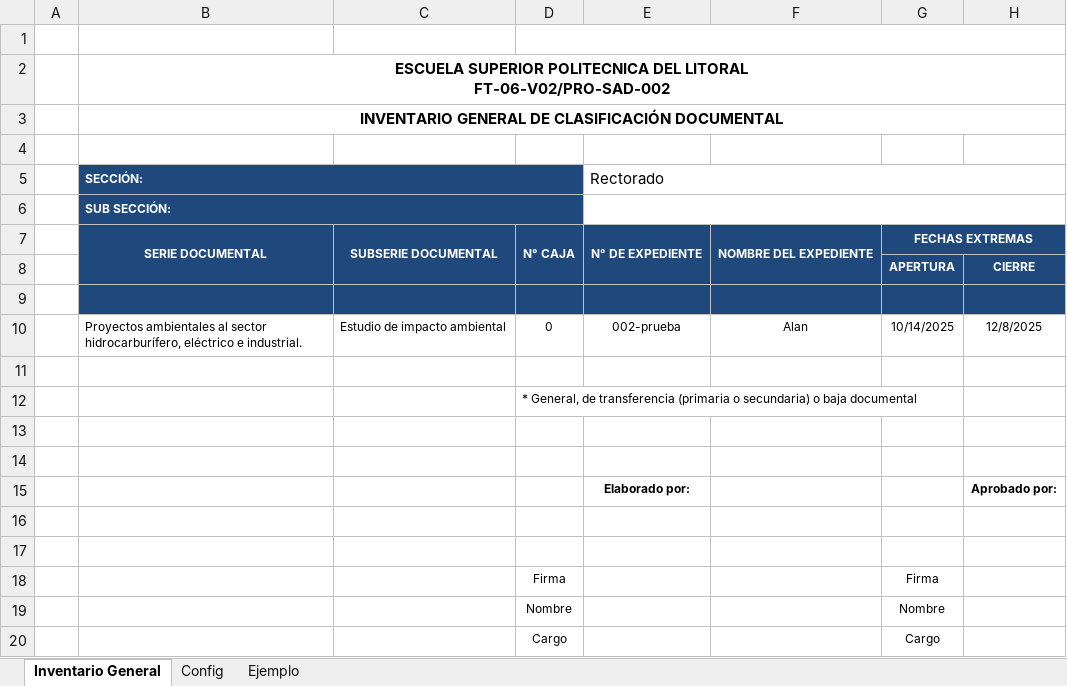
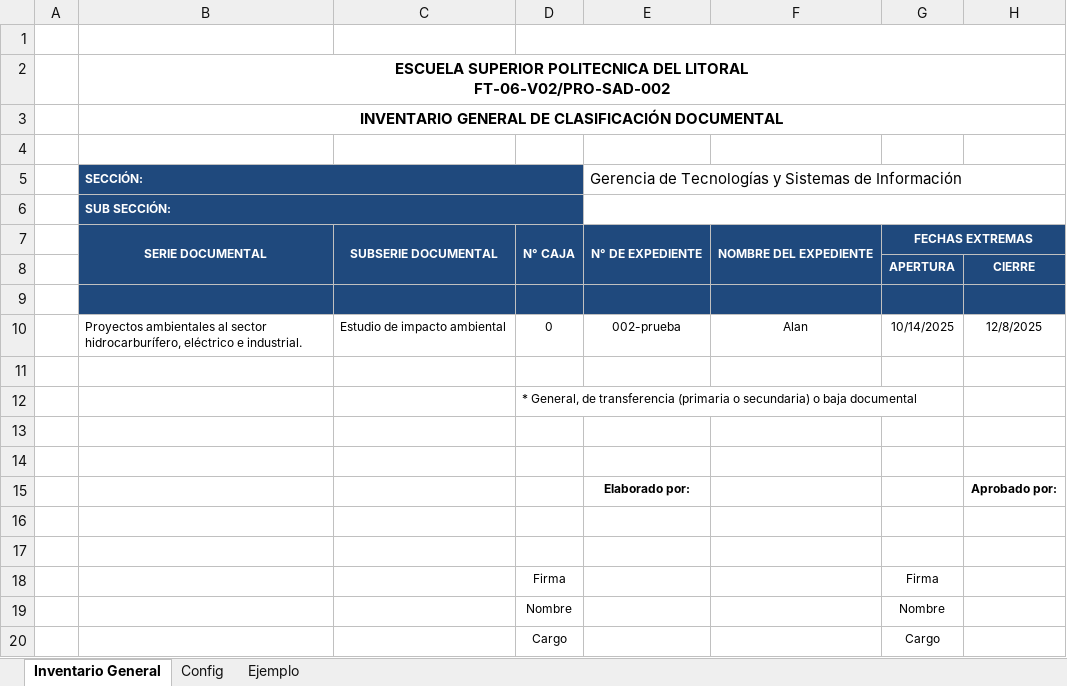
Before and after one commit to alan-am/VBA_automation, an Excel workbook: Automatizado Inventario General.xlsm, sheet Inventario General, drawn as a sheet; only a part is shown; values as stored, in another font and other column widths than the file's, no borders; charts and pictures and table styles not drawn; the diff names each change by its address in the sheet, - before the commit and + after, or states it on an @@ line.

```diff
--- a/Automatizado Inventario General.xlsm (sheet Inventario General)
+++ b/Automatizado Inventario General.xlsm (sheet Inventario General)
-E5: Rectorado
+E5: Gerencia de Tecnologías y Sistemas de Información
```
Also changed, not shown: sheet Config, charts or pictures, 5 other files.
